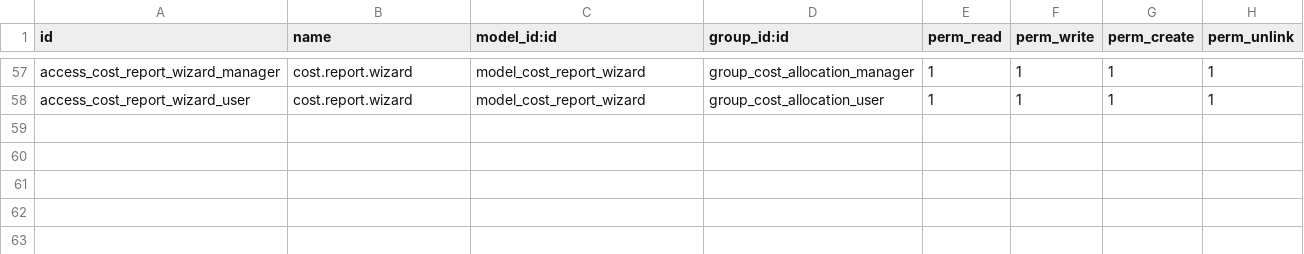
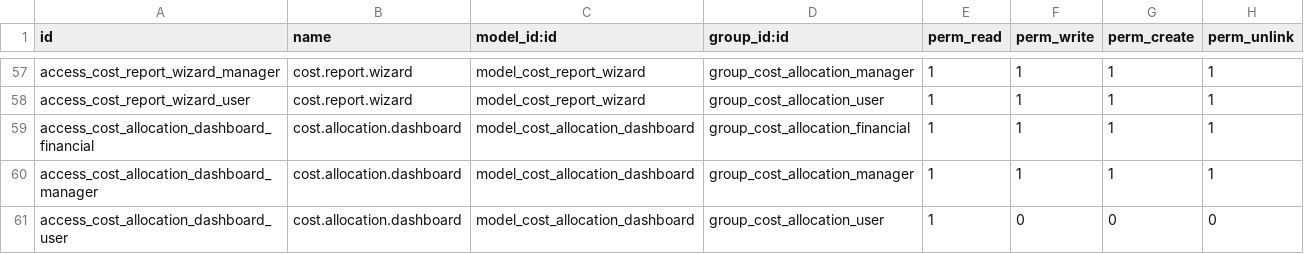
Before and after one commit to WhiteBoroda/cost_allocation, a CSV file: security/ir.model.access.csv, drawn as a sheet; only a part is shown, gaps mark what is left out.

Commit message:
Add dashboard

```diff
--- a/security/ir.model.access.csv
+++ b/security/ir.model.access.csv
@@ -58 +58,4 @@ access_cost_report_wizard_manager,cost.report.wizard,model_cost_report_wizard,gr
 access_cost_report_wizard_user,cost.report.wizard,model_cost_report_wizard,group_cost_allocation_user,1,1,1,1
+access_cost_allocation_dashboard_financial,cost.allocation.dashboard,model_cost_allocation_dashboard,group_cost_allocation_financial,1,1,1,1
+access_cost_allocation_dashboard_manager,cost.allocation.dashboard,model_cost_allocation_dashboard,group_cost_allocation_manager,1,1,1,1
+access_cost_allocation_dashboard_user,cost.allocation.dashboard,model_cost_allocation_dashboard,group_cost_allocation_user,1,0,0,0
```
Also changed, not shown: 11 other files.
